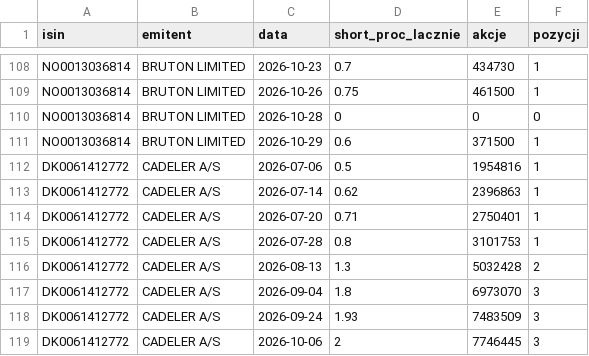
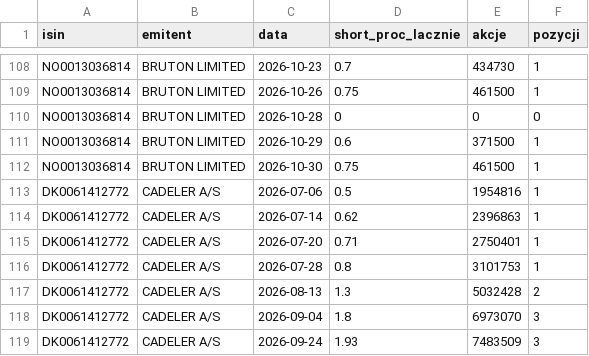
Before and after one commit to Kozienice/oslo-bors-dane-, a CSV file: data/shorty_historia.csv, drawn as a sheet; only a part is shown, gaps mark what is left out; the shorter side is filled out with more unchanged rows; the diff names each change by its address in the sheet, - before the commit and + after, or states it on an @@ line.

```diff
--- a/data/shorty_historia.csv
+++ b/data/shorty_historia.csv
+row 112: NO0013036814 | BRUTON LIMITED | 2026-10-30 | 0.75 | 461500 | 1
```
Also changed, not shown: data/shorty.csv, data/shorty_pozycje.csv, 30 other files.
